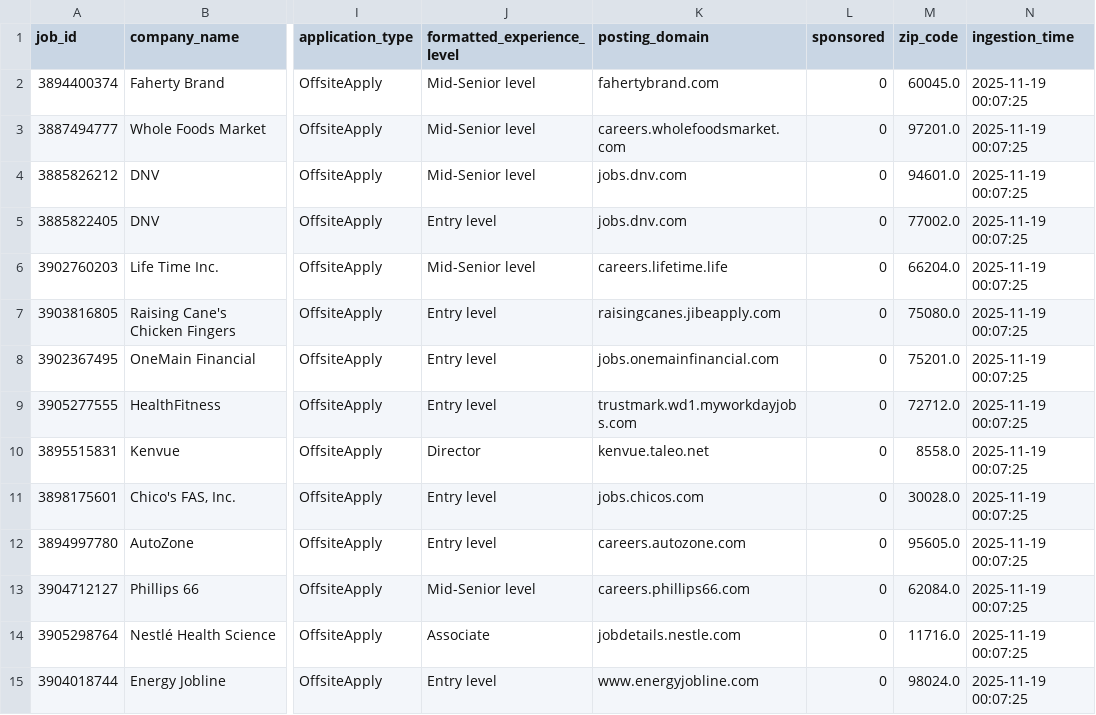
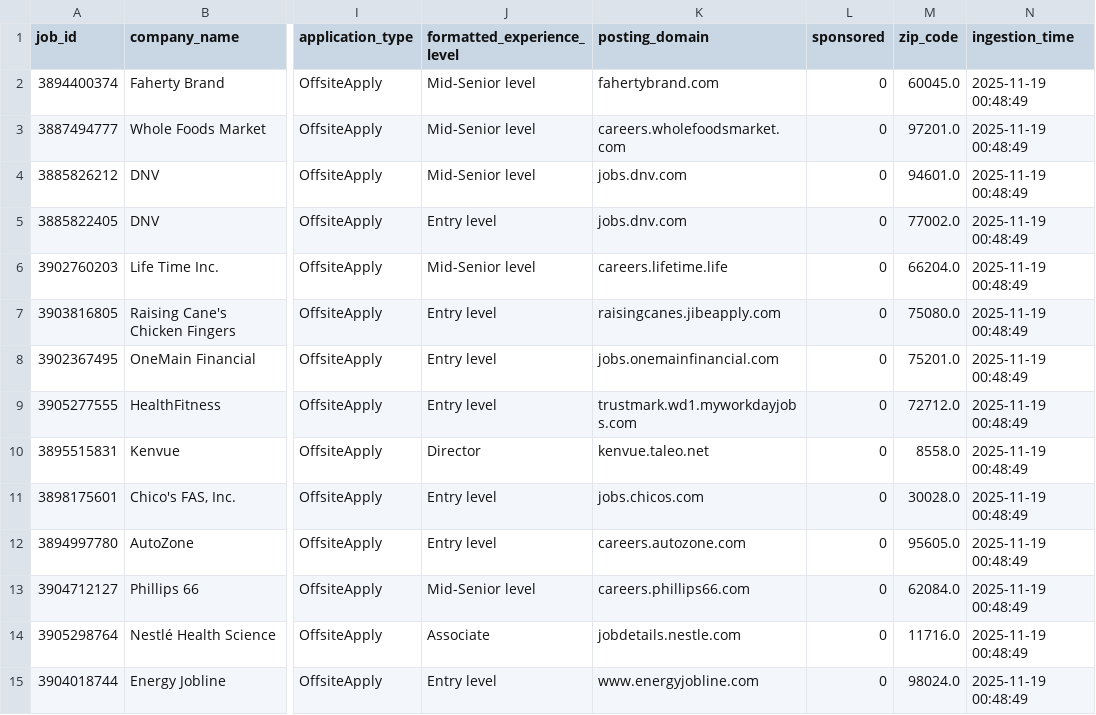
Before and after one commit to vradcar/ITCS6190-Course-Project, a CSV file: spark-analytics/streaming_input/batch_0000.csv, drawn as a sheet; only a part is shown, gaps mark what is left out; the diff covers the shown part only; the diff names each change by its address in the sheet, - before the commit and + after, or states it on an @@ line.

```diff
--- a/spark-analytics/streaming_input/batch_0000.csv
+++ b/spark-analytics/streaming_input/batch_0000.csv
-N2:N15 (ingestion_time): 2025-11-19 00:07:25
+N2:N15 (ingestion_time): 2025-11-19 00:48:49
```
Also changed, not shown: 36 edited cells elsewhere in this file, spark-analytics/streaming_input/batch_0001.csv, spark-analytics/streaming_input/batch_0002.csv, 8 other files.
